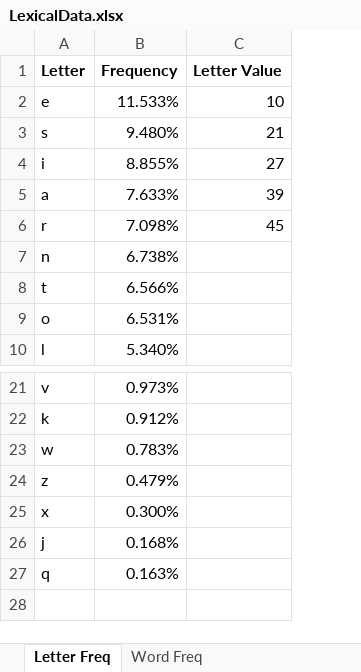
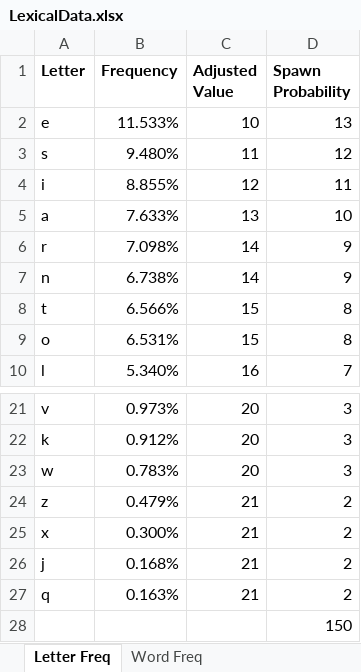
Before and after one commit to Spaminal/TextTiles, an Excel workbook: Data/LexicalData.xlsx, sheet Letter Freq, drawn as a sheet; only a part is shown, gaps mark what is left out; values as stored, in another font and other column widths than the file's, no borders; charts and pictures not drawn; removed rows and columns are numbered as before the commit, all else as after; the diff names each change by its address in the sheet, - before the commit and + after, or states it on an @@ line.

```diff
--- a/Data/LexicalData.xlsx (sheet Letter Freq)
+++ b/Data/LexicalData.xlsx (sheet Letter Freq)
-column C (Letter Value), rows 2-6: 10 | 21 | 27 | 39 | 45
+column C (Adjusted Value), rows 2-10: 10 | 11 | 12 | 13 | 14 | 14 | 15 | 15 | 16; rows 21-27: 20 | 20 | 20 | 21 | 21 | 21 | 21
+column D (Spawn Probability), rows 2-10: 13 | 12 | 11 | 10 | 9 | 9 | 8 | 8 | 7; rows 21-27: 3 | 3 | 3 | 2 | 2 | 2 | 2
+row 28:  |  |  | 150
```
Also changed, not shown: charts or pictures, 6 other files.
